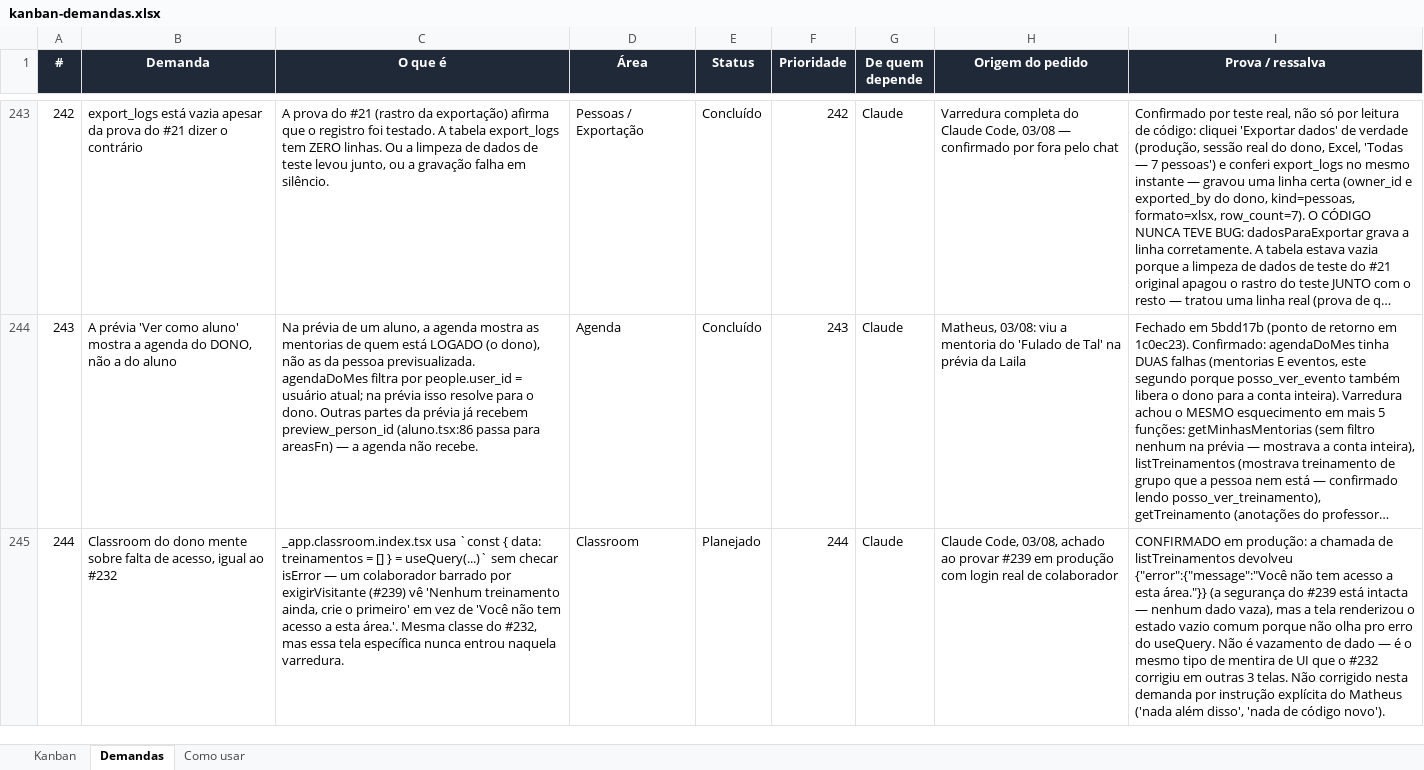
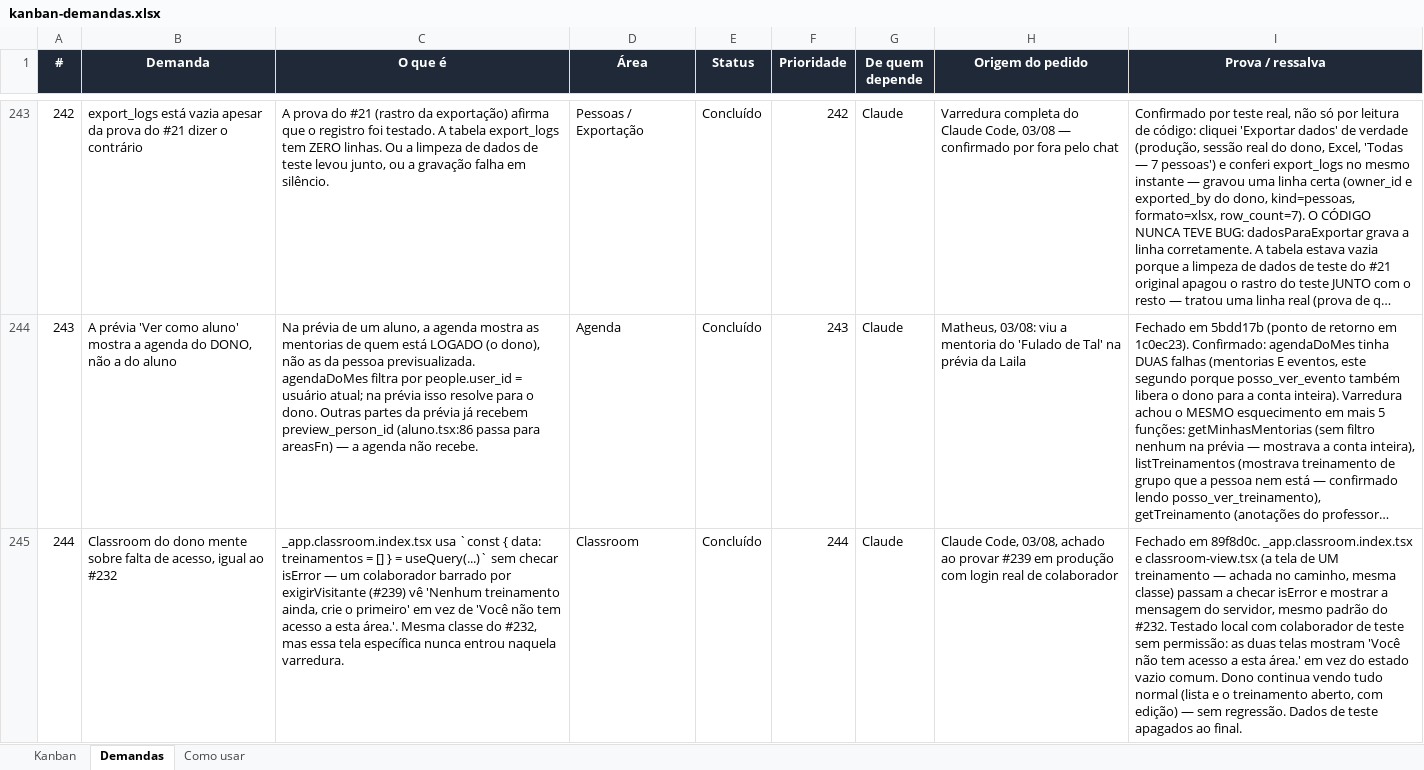
Before and after one commit to matheusguedes-ai/persona-compass-suite, an Excel workbook: kanban-demandas.xlsx, sheet Demandas, drawn as a sheet; only a part is shown, gaps mark what is left out; long unchanged cells end in …; values as stored, in another font and other column widths than the file's, no borders; conditional formats not drawn; the diff names each change by its address in the sheet, - before the commit and + after, or states it on an @@ line.

Commit message:
Kanban: fecha #244

```diff
--- a/kanban-demandas.xlsx (sheet Demandas)
+++ b/kanban-demandas.xlsx (sheet Demandas)
-E245 (Status): Planejado
+E245 (Status): Concluído
-I245 (Prova / ressalva): CONFIRMADO em produção: a chamada de listTreinamentos devolveu {"error":{"message":"Você não tem acesso a esta área."}} (a segurança do #239 está intacta — nenhum dado vaza), mas a tela renderizou o estado vazio comum porque não olha pro erro do useQuery. Não é vazamento de dado — é o mesmo tipo de mentira de UI que o #232 corrigiu em outras 3 telas. Não corrigido nesta demanda por instrução explícita do Matheus ('nada além disso', 'nada de código novo').
+I245 (Prova / ressalva): Fechado em 89f8d0c. _app.classroom.index.tsx e classroom-view.tsx (a tela de UM treinamento — achada no caminho, mesma classe) passam a checar isError e mostrar a mensagem do servidor, mesmo padrão do #232. Testado local com colaborador de teste sem permissão: as duas telas mostram 'Você não tem acesso a esta área.' em vez do estado vazio comum. Dono continua vendo tudo normal (lista e o treinamento aberto, com edição) — sem regressão. Dados de teste apagados ao final.
```
Also changed, not shown: 1 other file.
